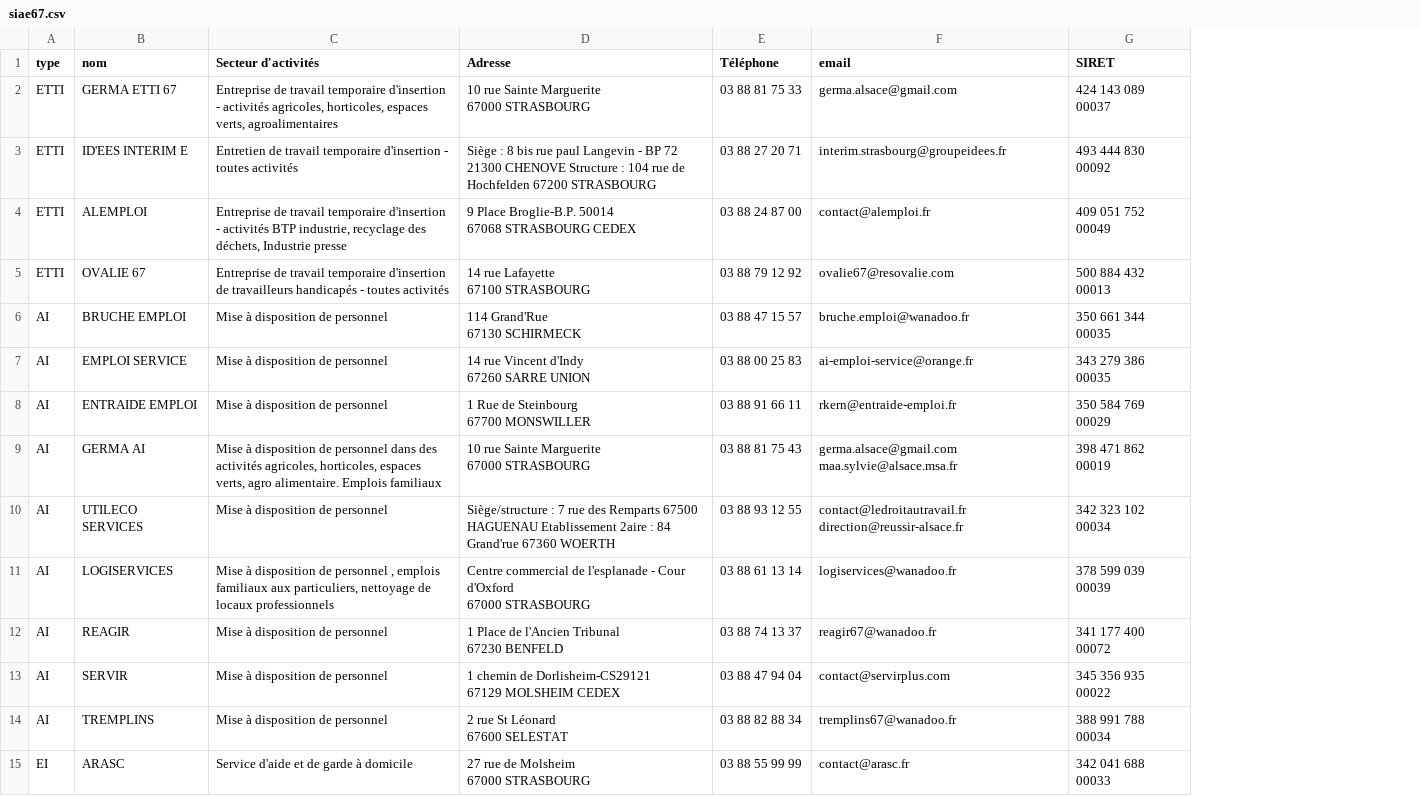
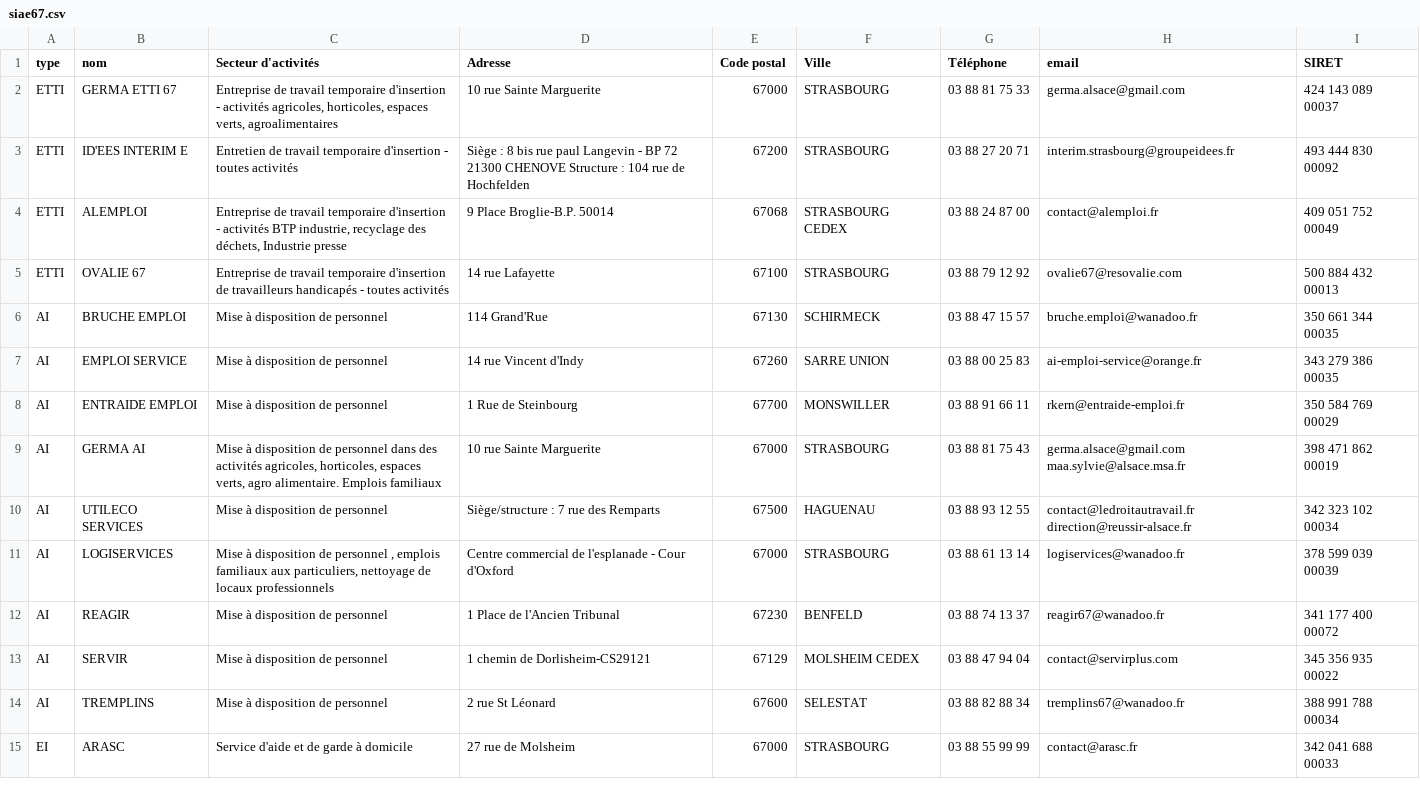
Before and after one commit to gip-inclusion/les-emplois, a CSV file: itou/siae/management/commands/data/siae67.csv, drawn as a sheet; only a part is shown; ↵ is a line break in a cell; the diff covers the shown part only; the diff names each change by its address in the sheet, - before the commit and + after, or states it on an @@ line.

```diff
--- a/itou/siae/management/commands/data/siae67.csv
+++ b/itou/siae/management/commands/data/siae67.csv
+column E (Code postal), rows 2-15: 67000 | 67200 | 67068 | 67100 | 67130 | 67260 | 67700 | 67000 | 67500 | 67000 | 67230 | 67129 | 67600 | 67000
+column F (Ville), rows 2-15: STRASBOURG | STRASBOURG | STRASBOURG CEDEX | STRASBOURG | SCHIRMECK | SARRE UNION | MONSWILLER | STRASBOURG | HAGUENAU | STRASBOURG | BENFELD | MOLSHEIM CEDEX | SELESTAT | STRASBOURG
-D2 (Adresse): 10 rue Sainte Marguerite ↵ 67000 STRASBOURG
+D2 (Adresse): 10 rue Sainte Marguerite
-D3 (Adresse): …de Hochfelden 67200 STRASBOURG
+D3 (Adresse): …de Hochfelden
-D4 (Adresse): 9 Place Broglie-B.P. 50014 ↵ 67068 STRASBOURG CEDEX
+D4 (Adresse): 9 Place Broglie-B.P. 50014
-D5 (Adresse): 14 rue Lafayette ↵ 67100 STRASBOURG
+D5 (Adresse): 14 rue Lafayette
-D6 (Adresse): 114 Grand'Rue ↵ 67130 SCHIRMECK
+D6 (Adresse): 114 Grand'Rue
-D7 (Adresse): 14 rue Vincent d'Indy ↵ 67260 SARRE UNION
+D7 (Adresse): 14 rue Vincent d'Indy
-D8 (Adresse): 1 Rue de Steinbourg ↵ 67700 MONSWILLER
+D8 (Adresse): 1 Rue de Steinbourg
-D9 (Adresse): 10 rue Sainte Marguerite ↵ 67000 STRASBOURG
+D9 (Adresse): 10 rue Sainte Marguerite
-D10 (Adresse): …des Remparts 67500 HAGUENAU Etablissement 2aire : 84 Grand'rue 67360 WOERTH
+D10 (Adresse): …des Remparts
-D11 (Adresse): …Cour d'Oxford ↵ 67000 STRASBOURG
+D11 (Adresse): …Cour d'Oxford
-D12 (Adresse): 1 Place de l'Ancien Tribunal ↵ 67230 BENFELD
+D12 (Adresse): 1 Place de l'Ancien Tribunal
-D13 (Adresse): 1 chemin de Dorlisheim-CS29121 ↵ 67129 MOLSHEIM CEDEX
+D13 (Adresse): 1 chemin de Dorlisheim-CS29121
-D14 (Adresse): 2 rue St Léonard ↵ 67600 SELESTAT
+D14 (Adresse): 2 rue St Léonard
-D15 (Adresse): 27 rue de Molsheim ↵ 67000 STRASBOURG
+D15 (Adresse): 27 rue de Molsheim
```
Also changed, not shown: 53 edited cells elsewhere in this file, 14 other files.
